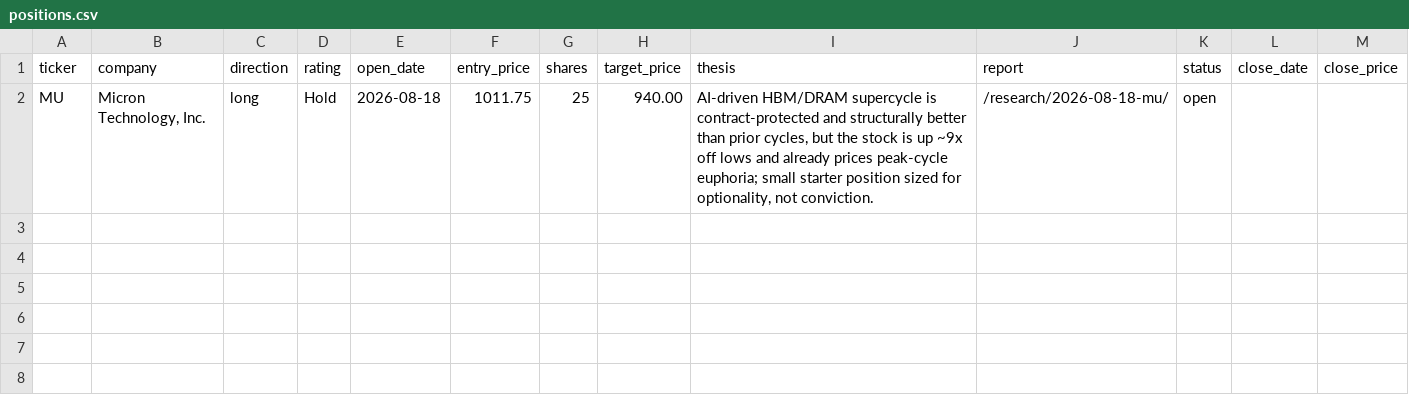
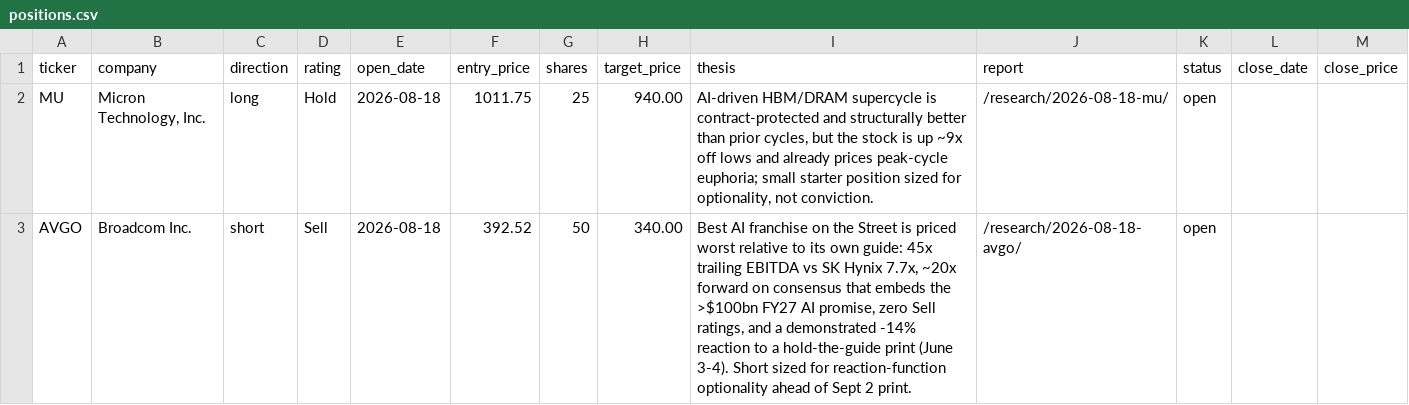
Before and after one commit to ryanrodrigues25200525-svg/ravensworth-research, a CSV file: data/positions.csv, drawn as a sheet.

Commit message:
Initiate AVGO Sell: short the AI-infra re-rating anchor at 45.5x EBITDA

```diff
--- a/data/positions.csv
+++ b/data/positions.csv
@@ -2 +2,2 @@ ticker,company,direction,rating,open_date,entry_price,shares,target_price,thesis
 MU,"Micron Technology, Inc.",long,Hold,2026-08-18,1011.75,25,940.00,"AI-driven HBM/DRAM supercycle is contract-protected and structurally better than prior cycles, but the stock is up ~9x off lows and already prices peak-cycle euphoria; small starter position sized for optionality, not conviction.",/research/2026-08-18-mu/,open,,
+AVGO,"Broadcom Inc.",short,Sell,2026-08-18,392.52,50,340.00,"Best AI franchise on the Street is priced worst relative to its own guide: 45x trailing EBITDA vs SK Hynix 7.7x, ~20x forward on consensus that embeds the >$100bn FY27 AI promise, zero Sell ratings, and a demonstrated -14% reaction to a hold-the-guide print (June 3-4). Short sized for reaction-function optionality ahead of Sept 2 print.",/research/2026-08-18-avgo/,open,,
```
Also changed, not shown: 3 other files.
